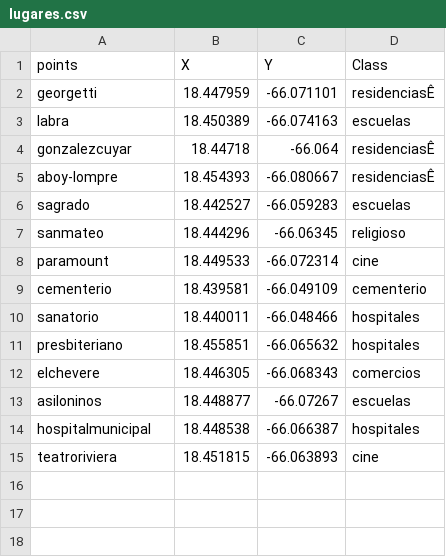
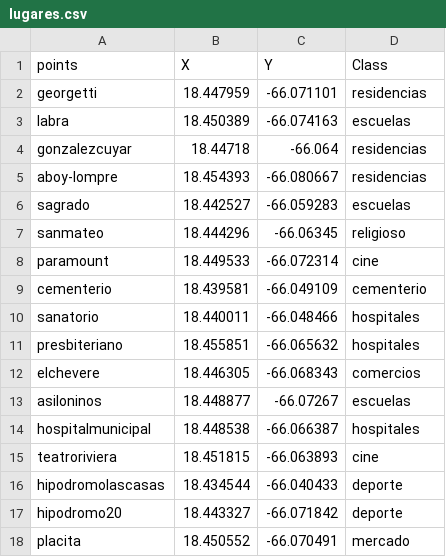
Before and after one commit to laurianrosa/santurcedigital, a CSV file: Photos/Lugares_Interes/lugares.csv, drawn as a sheet; the diff names each change by its address in the sheet, - before the commit and + after, or states it on an @@ line.

Commit message:
updating lugares de interes

```diff
--- a/Photos/Lugares_Interes/lugares.csv
+++ b/Photos/Lugares_Interes/lugares.csv
-D2 (Class): residenciasÊ
+D2 (Class): residencias
-D4:D5 (Class): residenciasÊ
+D4:D5 (Class): residencias
+row 16: hipodromolascasas | 18.434544 | -66.040433 | deporte
+row 17: hipodromo20 | 18.443327 | -66.071842 | deporte
+row 18: placita | 18.450552 | -66.070491 | mercado
```
Also changed, not shown: Photos/Lugares_Interes/lugares_interes_info.csv, 3 other files.
